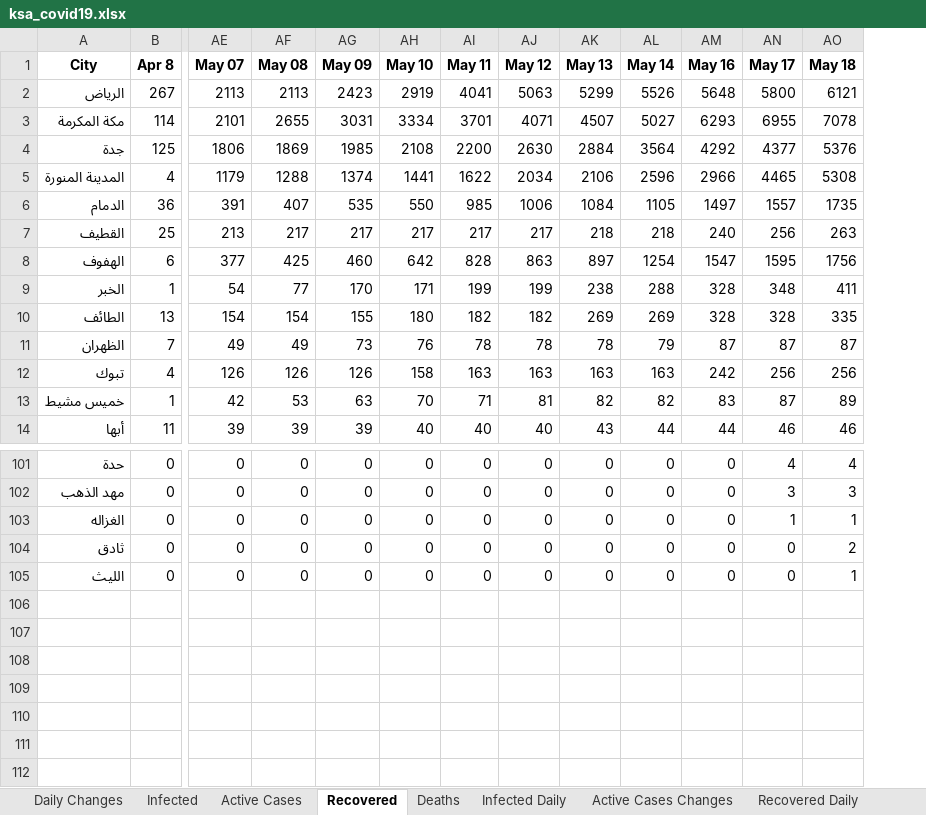
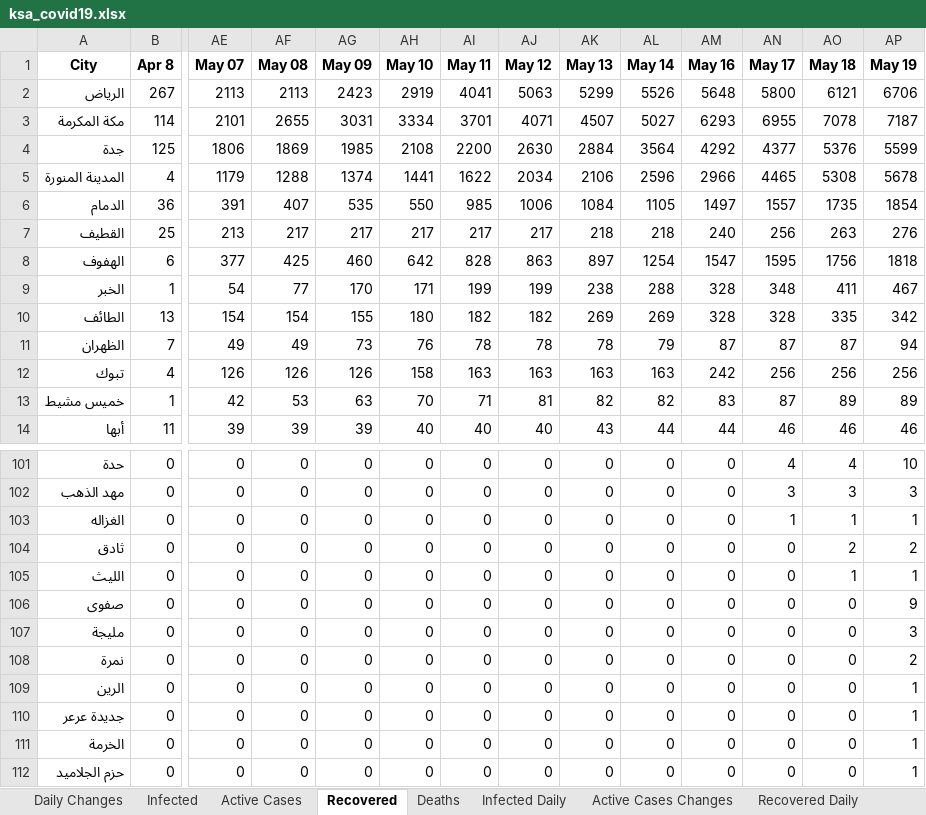
Before and after one commit to MohammedAlawami/Saudi-Arabia-COVID-19-Dashboard-Scraping, an Excel workbook: ksa_covid19.xlsx, sheet Recovered, drawn as a sheet; only a part is shown, gaps mark what is left out; values as stored, in another font and other column widths than the file's, no borders; rows hold the shown columns only; the diff names each change by its address in the sheet, - before the commit and + after, or states it on an @@ line.

```diff
--- a/ksa_covid19.xlsx (sheet Recovered)
+++ b/ksa_covid19.xlsx (sheet Recovered)
+column AP (May 19), rows 2-14: 6706 | 7187 | 5599 | 5678 | 1854 | 276 | 1818 | 467 | 342 | 94 | 256 | 89 | 46; rows 101-105: 10 | 3 | 1 | 2 | 1
+row 106: صفوى | 0 | 0 | 0 | 0 | 0 | 0 | 0 | 0 | 0 | 0 | 0 | 0 | 9
+row 107: مليجة | 0 | 0 | 0 | 0 | 0 | 0 | 0 | 0 | 0 | 0 | 0 | 0 | 3
+row 108: نمرة | 0 | 0 | 0 | 0 | 0 | 0 | 0 | 0 | 0 | 0 | 0 | 0 | 2
+row 109: الرين | 0 | 0 | 0 | 0 | 0 | 0 | 0 | 0 | 0 | 0 | 0 | 0 | 1
+row 110: جديدة عرعر | 0 | 0 | 0 | 0 | 0 | 0 | 0 | 0 | 0 | 0 | 0 | 0 | 1
+row 111: الخرمة | 0 | 0 | 0 | 0 | 0 | 0 | 0 | 0 | 0 | 0 | 0 | 0 | 1
+row 112: حزم الجلاميد | 0 | 0 | 0 | 0 | 0 | 0 | 0 | 0 | 0 | 0 | 0 | 0 | 1
```
Also changed, not shown: sheet Daily Changes, sheet Deaths, sheet Active Cases, sheet Infected, sheet Recovered Daily, sheet Death Daily, 2 more sheets.
